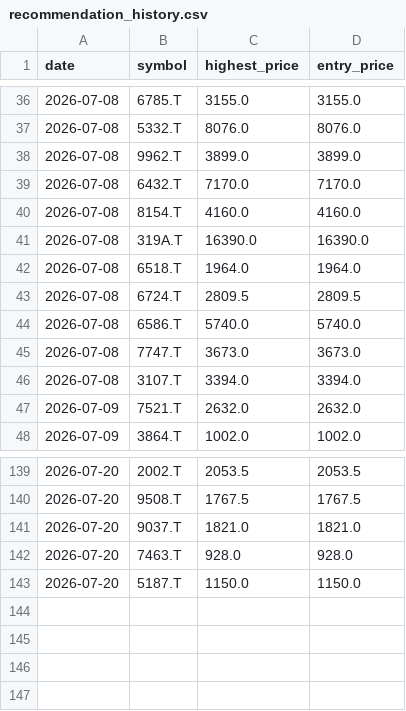
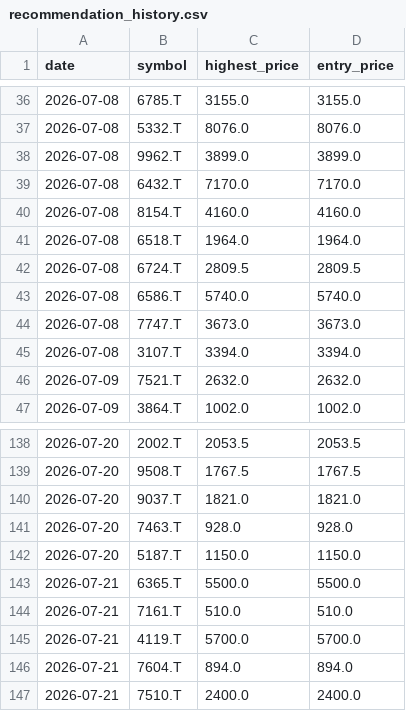
Before and after one commit to Stock-tsuboi/stock-screener, a CSV file: recommendation_history.csv, drawn as a sheet; only a part is shown, gaps mark what is left out; removed rows and columns are numbered as before the commit, all else as after; the diff names each change by its address in the sheet, - before the commit and + after, or states it on an @@ line.

```diff
--- a/recommendation_history.csv
+++ b/recommendation_history.csv
-row 41: 2026-07-08 | 319A.T | 16390.0 | 16390.0
+row 143: 2026-07-21 | 6365.T | 5500.0 | 5500.0
+row 144: 2026-07-21 | 7161.T | 510.0 | 510.0
+row 145: 2026-07-21 | 4119.T | 5700.0 | 5700.0
+row 146: 2026-07-21 | 7604.T | 894.0 | 894.0
+row 147: 2026-07-21 | 7510.T | 2400.0 | 2400.0
```
